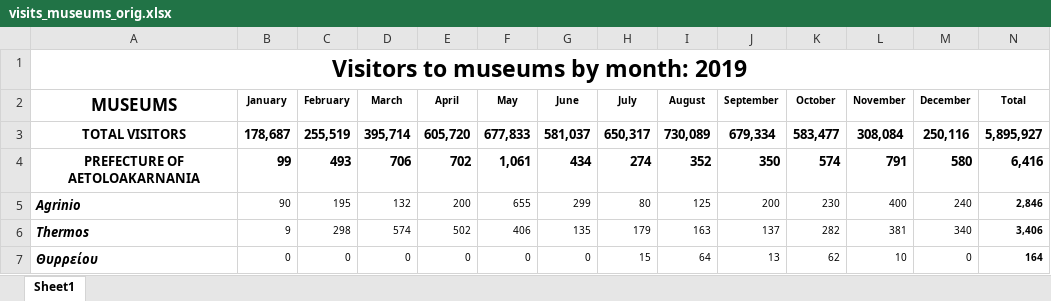
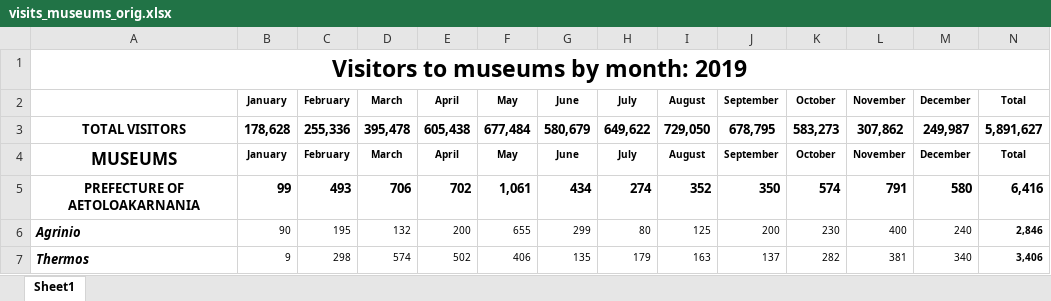
Before and after one commit to okgreece/gginference, an Excel workbook: inst/visits_museums_orig.xlsx, sheet Sheet1, drawn as a sheet; only a part is shown; the shorter side is filled out with more unchanged rows; values as stored, in another font and other column widths than the file's, no borders; removed rows and columns are numbered as before the commit, all else as after; the diff names each change by its address in the sheet, - before the commit and + after, or states it on an @@ line.

Commit message:
..

```diff
--- a/inst/visits_museums_orig.xlsx (sheet Sheet1)
+++ b/inst/visits_museums_orig.xlsx (sheet Sheet1)
+row 2:  | January | February | March | April | May | June | July | August | September | October | November | December | Total
+row 3: TOTAL VISITORS | 178,628 | 255,336 | 395,478 | 605,438 | 677,484 | 580,679 | 649,622 | 729,050 | 678,795 | 583,273 | 307,862 | 249,987 | 5,891,627
-row 3: TOTAL VISITORS | 178,687 | 255,519 | 395,714 | 605,720 | 677,833 | 581,037 | 650,317 | 730,089 | 679,334 | 583,477 | 308,084 | 250,116 | 5,895,927
```
